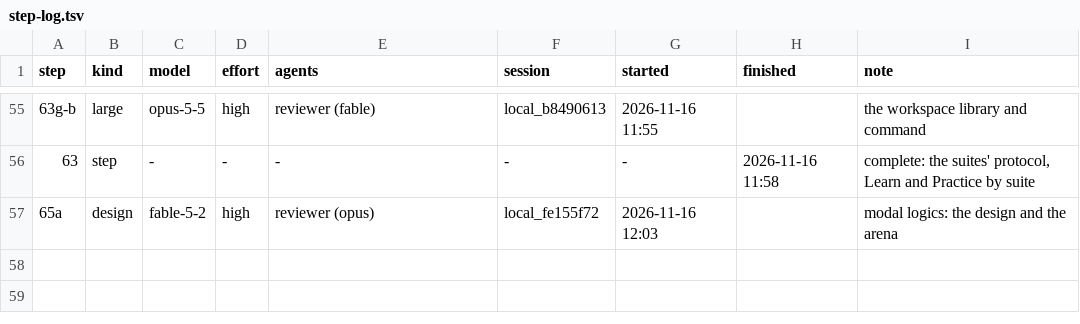
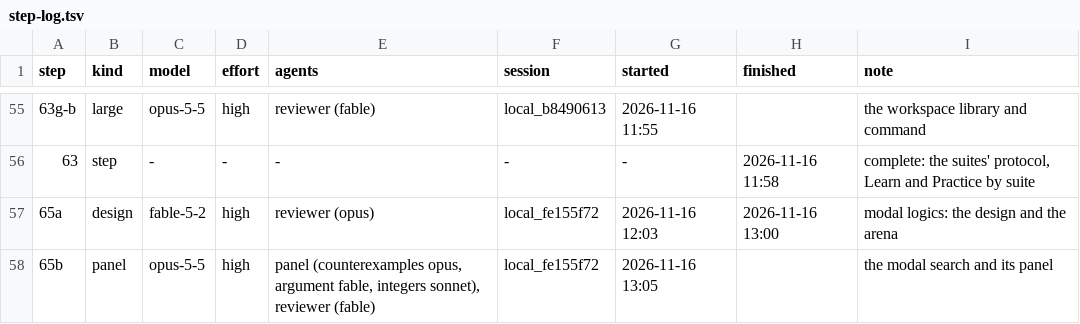
Before and after one commit to deduxit/deduxit, a TSV file: plan/notes/step-log.tsv, drawn as a sheet; only a part is shown, gaps mark what is left out; the diff names each change by its address in the sheet, - before the commit and + after, or states it on an @@ line.

```diff
--- a/plan/notes/step-log.tsv
+++ b/plan/notes/step-log.tsv
-H57 (finished): (empty)
+H57 (finished): 2026-11-16 13:00
+row 58: 65b | panel | opus-5-5 | high | panel (counterexamples opus, argument fable, integers sonnet), reviewer (fable) | local_fe155f72 | 2026-11-16 13:05 |  | the modal search and its panel
```
Also changed, not shown: 1 other file.
